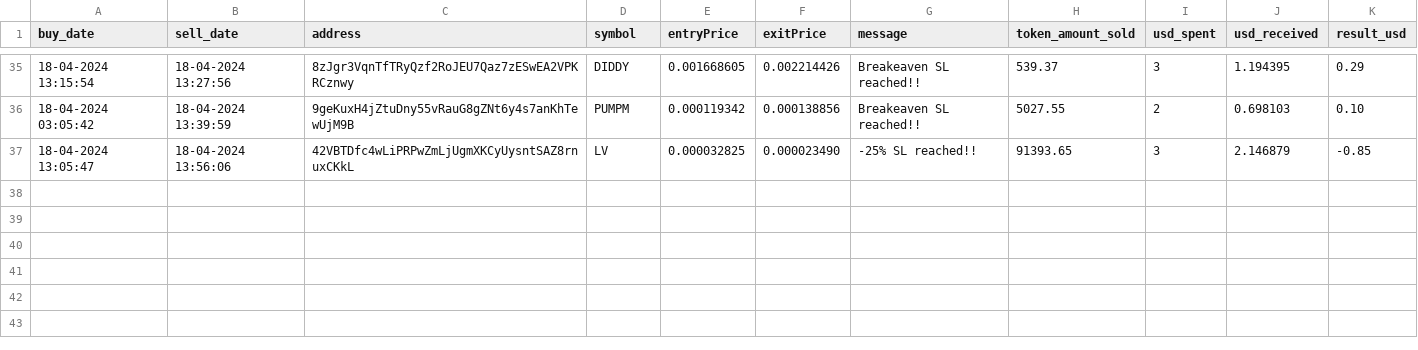
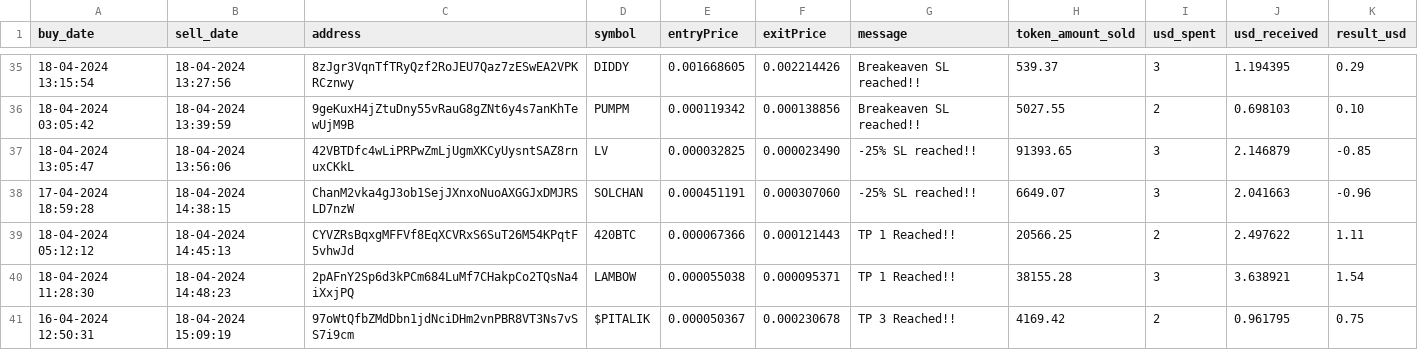
Before and after one commit to TiagoLuz9292/solana-trading-bot, a CSV file: data/sell_tracker_v2.csv, drawn as a sheet; only a part is shown, gaps mark what is left out.

```diff
--- a/data/sell_tracker_v2.csv
+++ b/data/sell_tracker_v2.csv
@@ -37 +37,5 @@ buy_date,sell_date,address,symbol,entryPrice,exitPrice,message,token_amount_sold
 18-04-2024 13:05:47,18-04-2024 13:56:06,42VBTDfc4wLiPRPwZmLjUgmXKCyUysntSAZ8rnuxCKkL,LV,0.000032825,0.000023490,-25% SL reached!!,91393.65,3,2.146879,-0.85
+17-04-2024 18:59:28,18-04-2024 14:38:15,ChanM2vka4gJ3ob1SejJXnxoNuoAXGGJxDMJRSLD7nzW,SOLCHAN,0.000451191,0.000307060,-25% SL reached!!,6649.07,3,2.041663,-0.96
+18-04-2024 05:12:12,18-04-2024 14:45:13,CYVZRsBqxgMFFVf8EqXCVRxS6SuT26M54KPqtF5vhwJd,420BTC,0.000067366,0.000121443,TP 1 Reached!!,20566.25,2,2.497622,1.11
+18-04-2024 11:28:30,18-04-2024 14:48:23,2pAFnY2Sp6d3kPCm684LuMf7CHakpCo2TQsNa4iXxjPQ,LAMBOW,0.000055038,0.000095371,TP 1 Reached!!,38155.28,3,3.638921,1.54
+16-04-2024 12:50:31,18-04-2024 15:09:19,97oWtQfbZMdDbn1jdNciDHm2vnPBR8VT3Ns7vSS7i9cm,$PITALIK,0.000050367,0.000230678,TP 3 Reached!!,4169.42,2,0.961795,0.75
```
Also changed, not shown: data/data_logs.csv, data/level_2_filter.csv, 3 other files.
